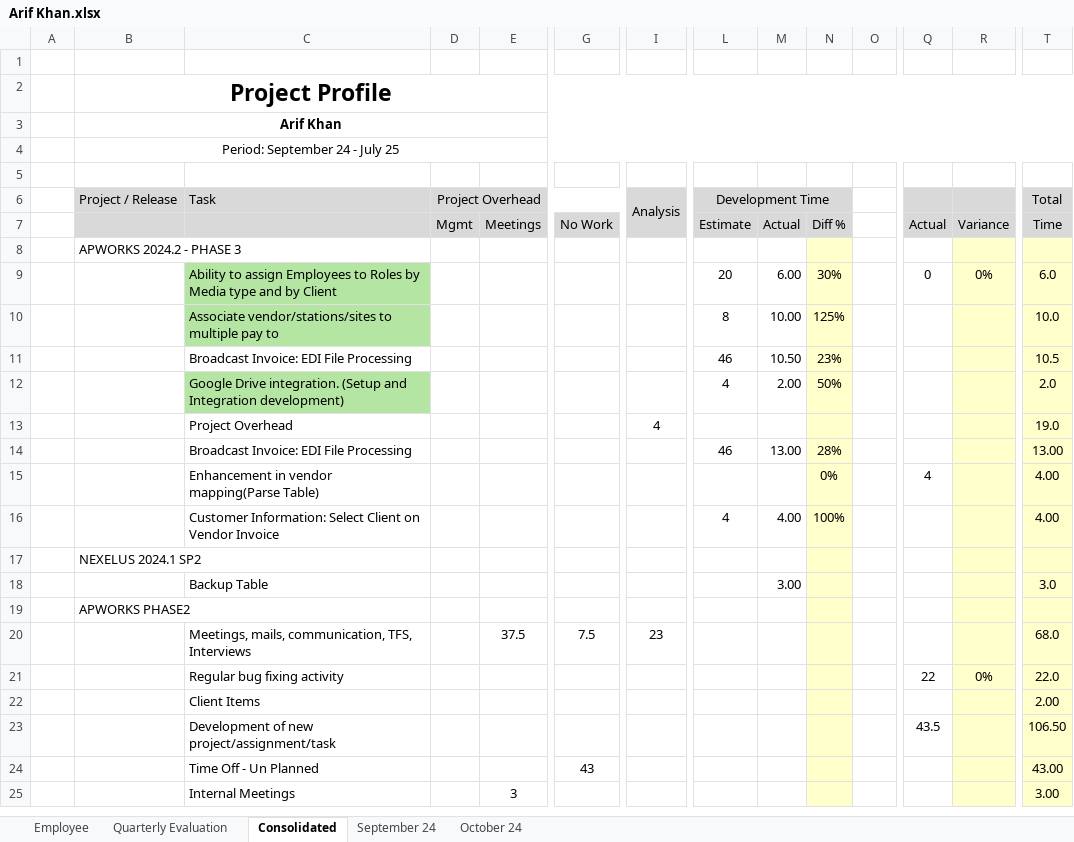
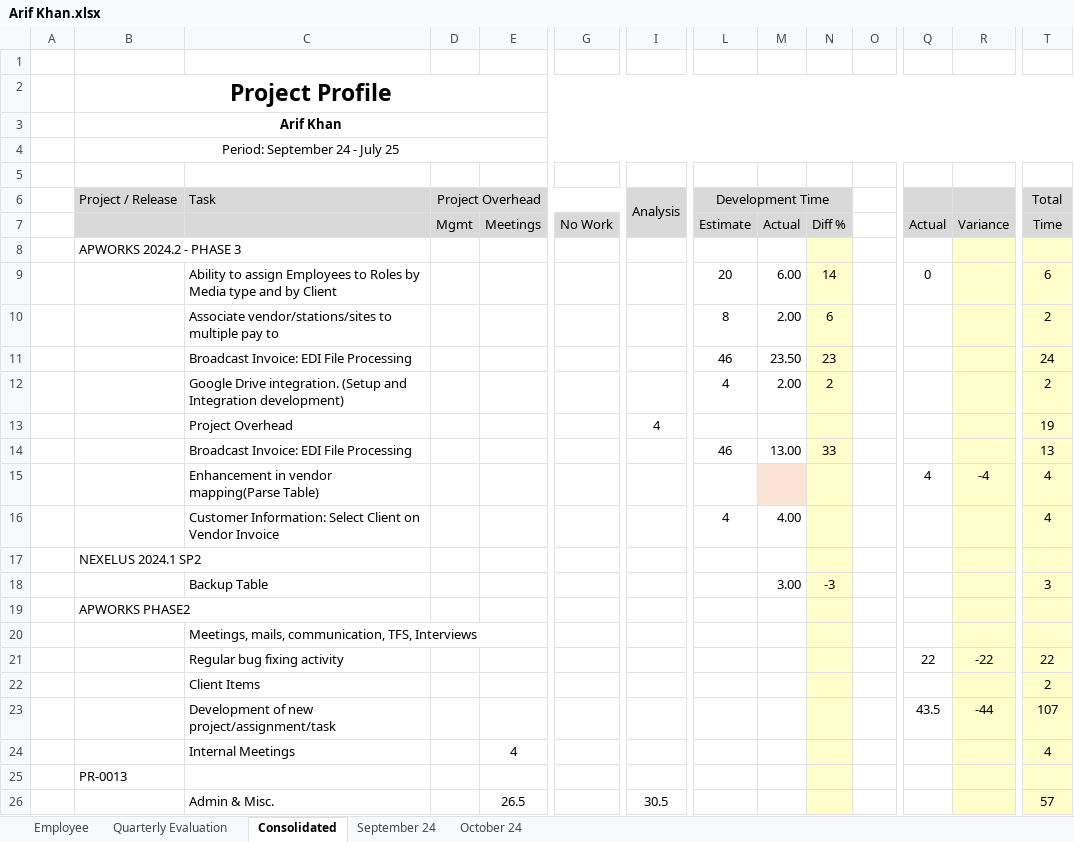
Before and after one commit to tsfszd/docs, an Excel workbook: hiqu/HR/Performance Evaluation/October 2024/Dev/Arif Khan.xlsx, sheet Consolidated, drawn as a sheet; only a part is shown, gaps mark what is left out; values as stored, in another font and other column widths than the file's, no borders; conditional formats not drawn; removed rows and columns are numbered as before the commit, all else as after; rows hold the shown columns only; the diff covers the shown part only; the diff names each change by its address in the sheet, - before the commit and + after, or states it on an @@ line.

```diff
--- a/hiqu/HR/Performance Evaluation/October 2024/Dev/Arif Khan.xlsx (sheet Consolidated)
+++ b/hiqu/HR/Performance Evaluation/October 2024/Dev/Arif Khan.xlsx (sheet Consolidated)
-C9 fill: #B4E5A2
+C9 fill: none
-N9: 30%
+N9: 14
-R9: 0%
+R9: (empty)
-T9 (Total): 6.0
+T9 (Total): 6
-row 10:  |  | Associate vendor/stations/sites to multiple pay to |  |  |  |  | 8 | 10.00 | 125% |  |  |  | 10.0
-row 11:  |  | Broadcast Invoice: EDI File Processing |  |  |  |  | 46 | 10.50 | 23% |  |  |  | 10.5
+row 10:  |  | Associate vendor/stations/sites to multiple pay to |  |  |  |  | 8 | 2.00 | 6 |  |  |  | 2
+row 11:  |  | Broadcast Invoice: EDI File Processing |  |  |  |  | 46 | 23.50 | 23 |  |  |  | 24
-C12 fill: #B4E5A2
+C12 fill: none
-N12: 50%
+N12: 2
-T12 (Total): 2.0
+T12 (Total): 2
-T13 (Total): 19.0
+T13 (Total): 19
-N14: 28%
+N14: 33
-T14 (Total): 13.00
+T14 (Total): 13
-row 15:  |  | Enhancement in vendor mapping(Parse Table) |  |  |  |  |  |  | 0% |  | 4 |  | 4.00
+row 15:  |  | Enhancement in vendor mapping(Parse Table) |  |  |  |  |  |  |  |  | 4 | -4 | 4
-N16: 100%
+N16: (empty)
-T16 (Total): 4.00
+T16 (Total): 4
-N18: (empty)
+N18: -3
-T18 (Total): 3.0
+T18 (Total): 3
-row 20:  |  | Meetings, mails, communication, TFS, Interviews |  | 37.5 | 7.5 | 23 |  |  |  |  |  |  | 68.0
-row 21:  |  | Regular bug fixing activity |  |  |  |  |  |  |  |  | 22 | 0% | 22.0
+row 20:  |  | Meetings, mails, communication, TFS, Interviews
+row 21:  |  | Regular bug fixing activity |  |  |  |  |  |  |  |  | 22 | -22 | 22
-T22 (Total): 2.00
+T22 (Total): 2
-R23: (empty)
+R23: -44
-T23 (Total): 106.50
+T23 (Total): 107
-row 24:  |  | Time Off - Un Planned |  |  | 43 |  |  |  |  |  |  |  | 43.00
-row 25:  |  | Internal Meetings |  | 3 |  |  |  |  |  |  |  |  | 3.00
+row 24:  |  | Internal Meetings |  | 4 |  |  |  |  |  |  |  |  | 4
+row 25:  | PR-0013
+row 26:  |  | Admin & Misc. |  | 26.5 |  | 30.5 |  |  |  |  |  |  | 57
```
Also changed, not shown: 4 added rows and 9 edited cells elsewhere in this sheet, sheet September 24, sheet Employee, formulas that keep their value, hiqu/HR/Performance Evaluation/October 2024/Dev/Abid Ali.xlsx, hiqu/HR/Performance Evaluation/October 2024/Dev/Fawad Ahmad.xlsx, 26 other files.
